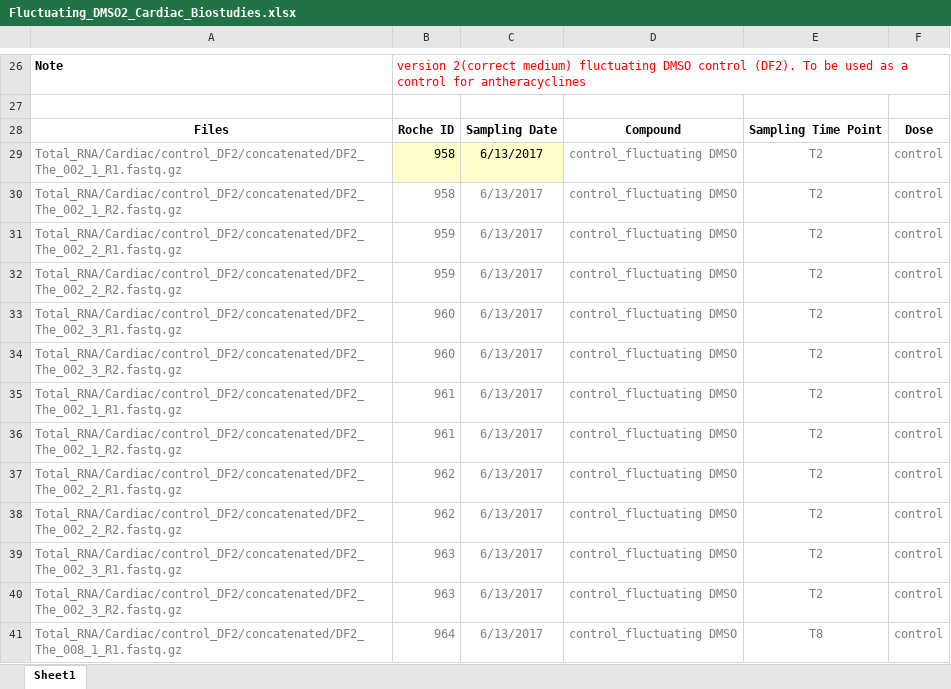
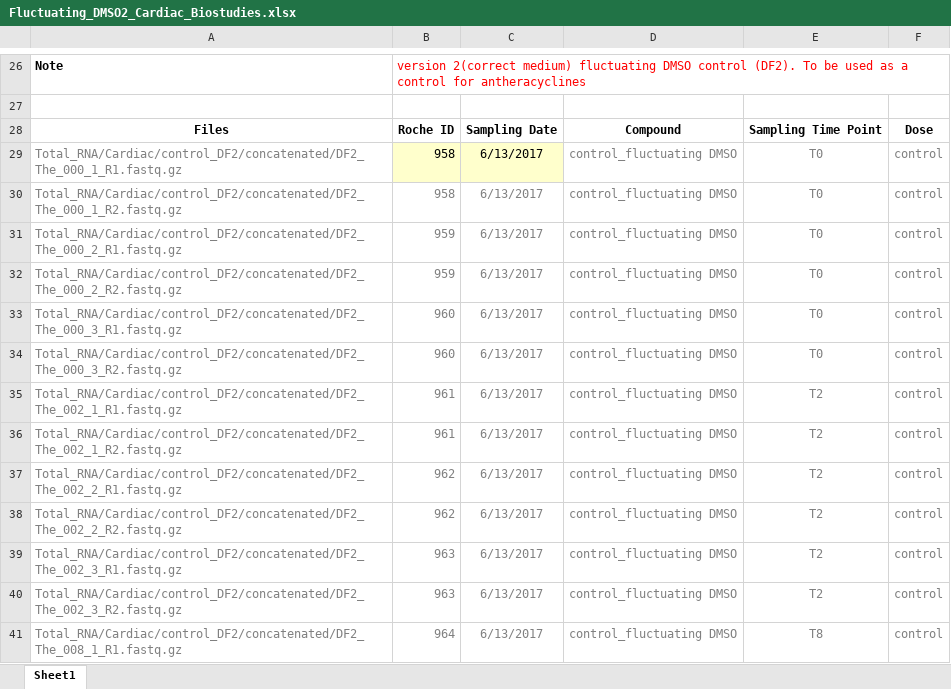
Before and after one commit to jochotecoa/ml_proteomics, an Excel workbook: data/biostudies/cardiac/Fluctuating_DMSO2_Cardiac_Biostudies.xlsx, sheet Sheet1, drawn as a sheet; only a part is shown, gaps mark what is left out; values as stored, in another font and other column widths than the file's, no borders; the diff names each change by its address in the sheet, - before the commit and + after, or states it on an @@ line.

```diff
--- a/data/biostudies/cardiac/Fluctuating_DMSO2_Cardiac_Biostudies.xlsx (sheet Sheet1)
+++ b/data/biostudies/cardiac/Fluctuating_DMSO2_Cardiac_Biostudies.xlsx (sheet Sheet1)
-A29: Total_RNA/Cardiac/control_DF2/concatenated/DF2_The_002_1_R1.fastq.gz
+A29: Total_RNA/Cardiac/control_DF2/concatenated/DF2_The_000_1_R1.fastq.gz
-E29:E34: T2
+E29:E34: T0
-A30: Total_RNA/Cardiac/control_DF2/concatenated/DF2_The_002_1_R2.fastq.gz
+A30: Total_RNA/Cardiac/control_DF2/concatenated/DF2_The_000_1_R2.fastq.gz
-A31: Total_RNA/Cardiac/control_DF2/concatenated/DF2_The_002_2_R1.fastq.gz
+A31: Total_RNA/Cardiac/control_DF2/concatenated/DF2_The_000_2_R1.fastq.gz
-A32: Total_RNA/Cardiac/control_DF2/concatenated/DF2_The_002_2_R2.fastq.gz
+A32: Total_RNA/Cardiac/control_DF2/concatenated/DF2_The_000_2_R2.fastq.gz
-A33: Total_RNA/Cardiac/control_DF2/concatenated/DF2_The_002_3_R1.fastq.gz
+A33: Total_RNA/Cardiac/control_DF2/concatenated/DF2_The_000_3_R1.fastq.gz
-A34: Total_RNA/Cardiac/control_DF2/concatenated/DF2_The_002_3_R2.fastq.gz
+A34: Total_RNA/Cardiac/control_DF2/concatenated/DF2_The_000_3_R2.fastq.gz
```
Also changed, not shown: 1 other file.
